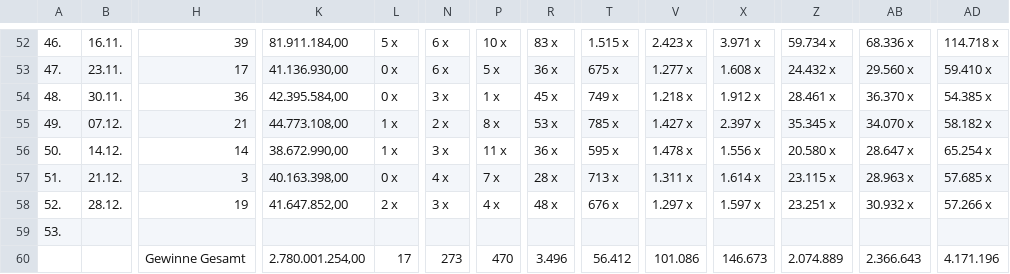
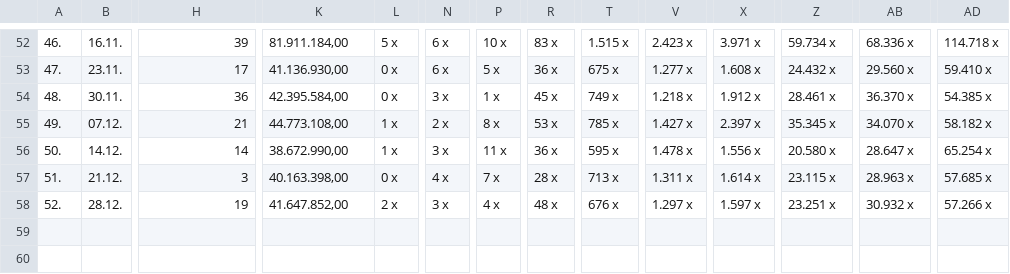
Before and after one commit to bo198214/lotto, a CSV file: data/sachsenlotto.de/eurojackpot/2018.csv, drawn as a sheet; only a part is shown, gaps mark what is left out; rows hold the shown columns only; the diff names each change by its address in the sheet, - before the commit and + after, or states it on an @@ line.

```diff
--- a/data/sachsenlotto.de/eurojackpot/2018.csv
+++ b/data/sachsenlotto.de/eurojackpot/2018.csv
-row 59: 53.
-row 60:  |  | Gewinne Gesamt | 2.780.001.254,00 | 17 | 273 | 470 | 3.496 | 56.412 | 101.086 | 146.673 | 2.074.889 | 2.366.643 | 4.171.196
```
Also changed, not shown: data/sachsenlotto.de/eurojackpot/2017.csv, 15 other files.
